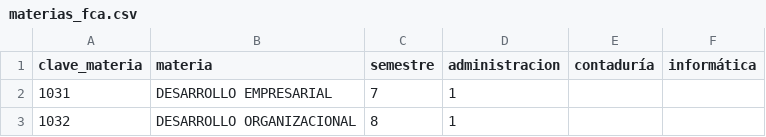
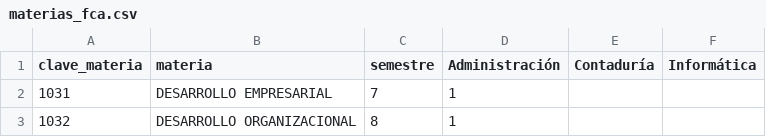
Before and after one commit to coderchemivan/suayedApp, a CSV file: assets/files/materias_fca.csv, drawn as a sheet; only a part is shown.

```diff
--- a/assets/files/materias_fca.csv
+++ b/assets/files/materias_fca.csv
@@ -1,2 +1,2 @@
-clave_materia,materia,semestre,administracion,contaduría,informática
+clave_materia,materia,semestre,Administración,Contaduría,Informática
 1031,DESARROLLO EMPRESARIAL,7,1,,
```
Also changed, not shown: assets/files/actividades_por_materia/DESARROLLO Y CALIDAD DE VIDA PARA LOS RECURSOS HUMANOS.csv, assets/files/actividades_por_materia/MATEMATICAS FINANCIERAS.csv, 6 other files.
